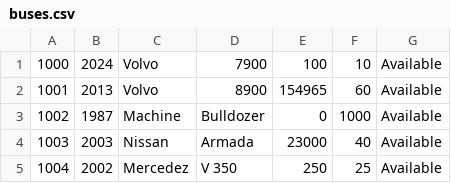
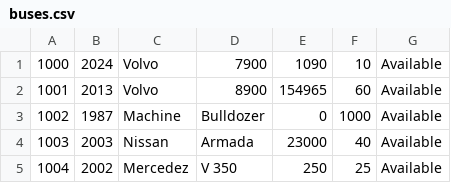
Before and after one commit to adrian3092/CS234_BusTicketManagementSystem, a CSV file: Stage 4/data/buses.csv, drawn as a sheet.

```diff
--- a/Stage 4/data/buses.csv
+++ b/Stage 4/data/buses.csv
@@ -1,2 +1,2 @@
-1000,2024,Volvo,7900,100,10,Available
+1000,2024,Volvo,7900,1090,10,Available
 1001,2013,Volvo,8900,154965,60,Available
```
Also changed, not shown: 7 other files.
